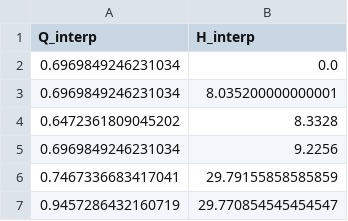
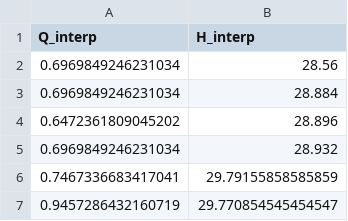
Before and after one commit to khhangau/streamlit_multi, a CSV file: interp_CTC_01_00000.csv, drawn as a sheet; only a part is shown.

```diff
--- a/interp_CTC_01_00000.csv
+++ b/interp_CTC_01_00000.csv
@@ -1,6 +1,6 @@
 Q_interp,H_interp
-0.6969849246231034,0.0
-0.6969849246231034,8.035200000000001
-0.6472361809045202,8.3328
-0.6969849246231034,9.2256
+0.6969849246231034,28.56
+0.6969849246231034,28.884
+0.6472361809045202,28.896
+0.6969849246231034,28.932
 0.7467336683417041,29.79155858585859
```
Also changed, not shown: interp_KED_01_00000.csv, 3 other files.
